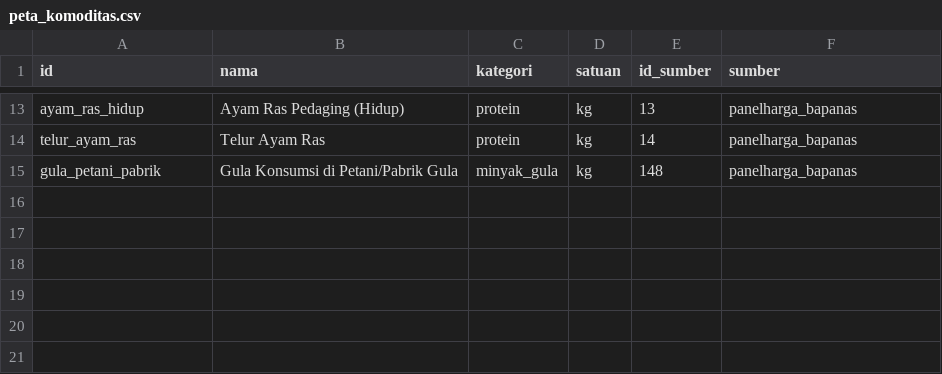
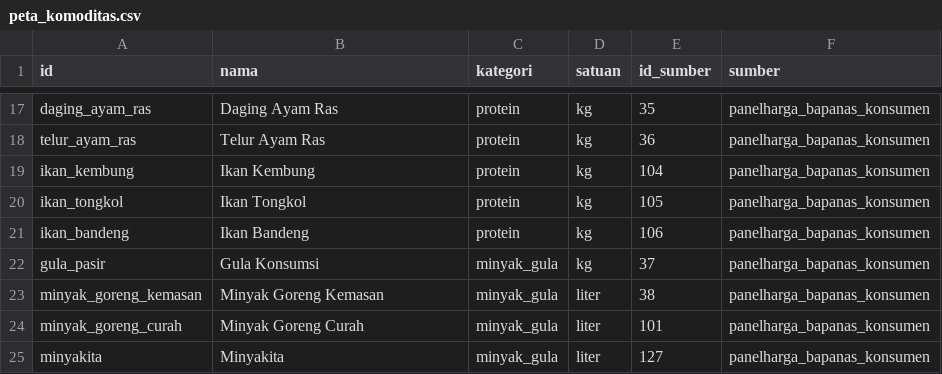
Before and after one commit to dimasjust7/dimas-skh-dasbor, a CSV file: data/peta_komoditas.csv, drawn as a sheet; only a part is shown, gaps mark what is left out; removed rows and columns are numbered as before the commit, all else as after; the diff covers the shown part only; the diff names each change by its address in the sheet, - before the commit and + after, or states it on an @@ line.

Commit message:
t1: harga level konsumen (level_harga_id=3), peta 24 komoditas, keputusan revisi

```diff
--- a/data/peta_komoditas.csv
+++ b/data/peta_komoditas.csv
-A17 (id): ayam_ras_hidup
+A17 (id): daging_ayam_ras
-B17 (nama): Ayam Ras Pedaging (Hidup)
+B17 (nama): Daging Ayam Ras
-E17 (id_sumber): 13
+E17 (id_sumber): 35
-F17:F18 (sumber): panelharga_bapanas
+F17:F18 (sumber): panelharga_bapanas_konsumen
-E18 (id_sumber): 14
+E18 (id_sumber): 36
-row 15: gula_petani_pabrik | Gula Konsumsi di Petani/Pabrik Gula | minyak_gula | kg | 148 | panelharga_bapanas
+row 19: ikan_kembung | Ikan Kembung | protein | kg | 104 | panelharga_bapanas_konsumen
+row 20: ikan_tongkol | Ikan Tongkol | protein | kg | 105 | panelharga_bapanas_konsumen
+row 21: ikan_bandeng | Ikan Bandeng | protein | kg | 106 | panelharga_bapanas_konsumen
+row 22: gula_pasir | Gula Konsumsi | minyak_gula | kg | 37 | panelharga_bapanas_konsumen
+row 23: minyak_goreng_kemasan | Minyak Goreng Kemasan | minyak_gula | liter | 38 | panelharga_bapanas_konsumen
+row 24: minyak_goreng_curah | Minyak Goreng Curah | minyak_gula | liter | 101 | panelharga_bapanas_konsumen
+row 25: minyakita | Minyakita | minyak_gula | liter | 127 | panelharga_bapanas_konsumen
```
Also changed, not shown: 7 added rows, 3 removed rows and 23 edited cells elsewhere in this file, 2 other files.
